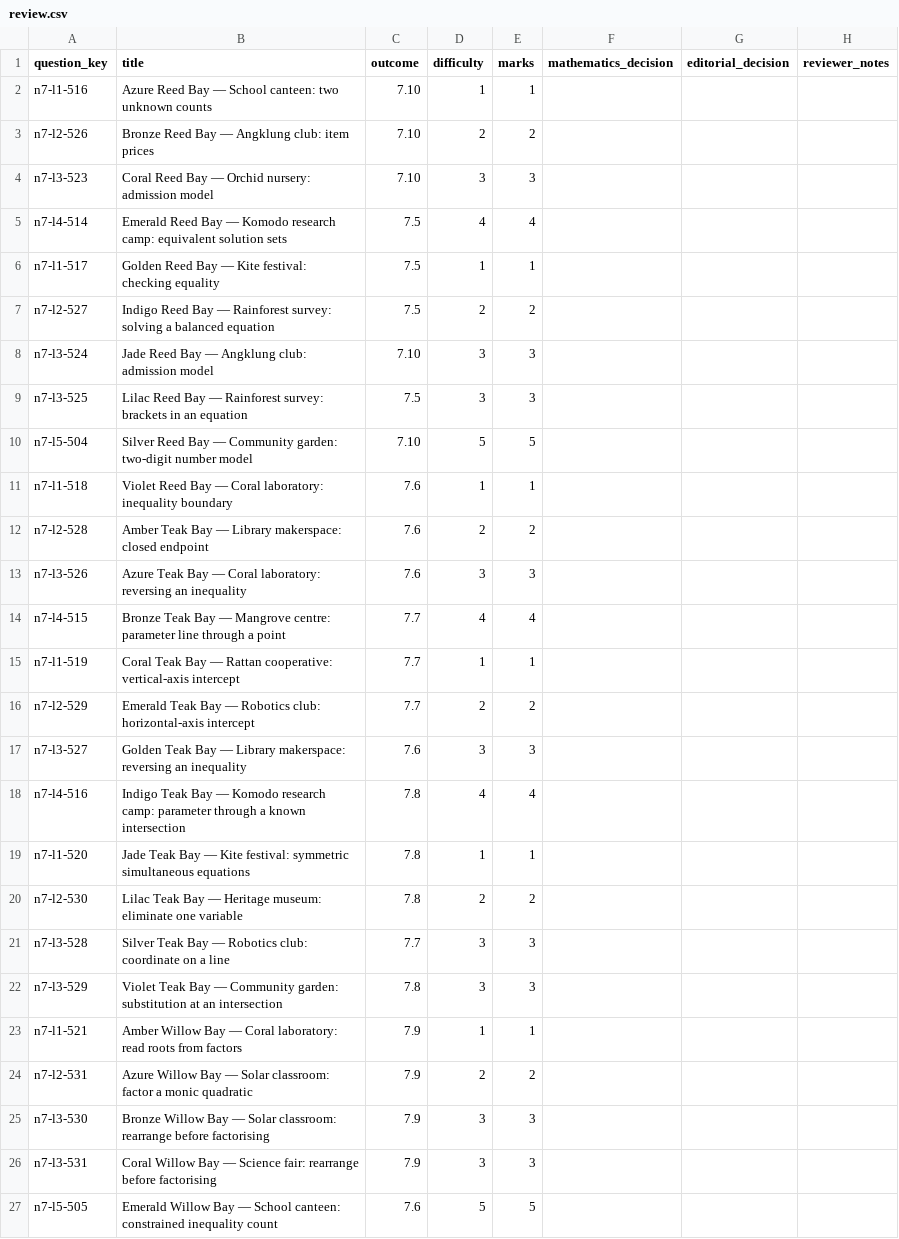
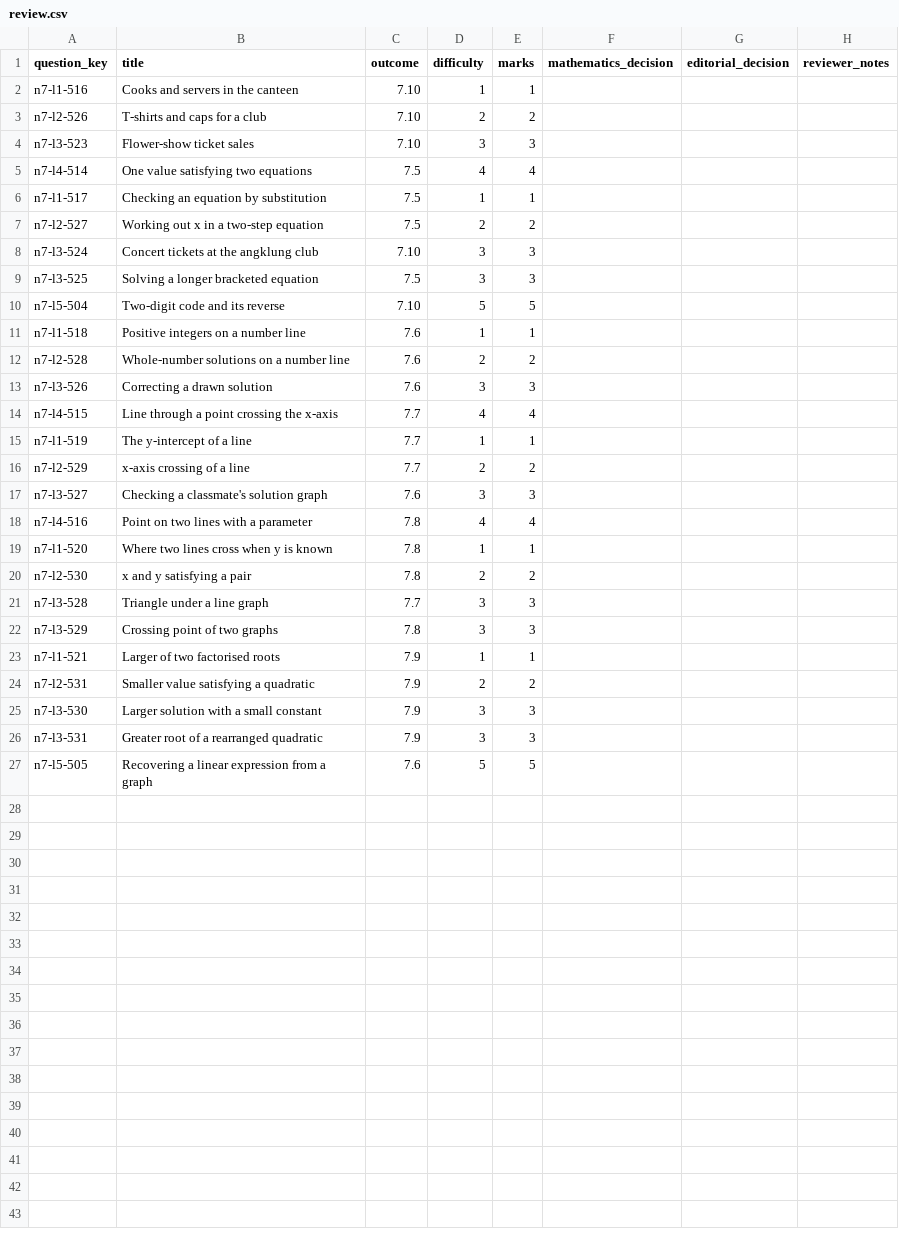
Before and after one commit to Willedward/asean_academy, a CSV file: backend_resources/question_bank/g3_math/secondary_2/n7/v1/review_packets/g3-sec2-n7-b004/review.csv, drawn as a sheet.

```diff
--- a/backend_resources/question_bank/g3_math/secondary_2/n7/v1/review_packets/g3-sec2-n7-b004/review.csv
+++ b/backend_resources/question_bank/g3_math/secondary_2/n7/v1/review_packets/g3-sec2-n7-b004/review.csv
@@ -1,27 +1,27 @@
 question_key,title,outcome,difficulty,marks,mathematics_decision,editorial_decision,reviewer_notes
-n7-l1-516,Azure Reed Bay — School canteen: two unknown counts,7.10,1,1,,,
-n7-l2-526,Bronze Reed Bay — Angklung club: item prices,7.10,2,2,,,
-n7-l3-523,Coral Reed Bay — Orchid nursery: admission model,7.10,3,3,,,
-n7-l4-514,Emerald Reed Bay — Komodo research camp: equivalent solution sets,7.5,4,4,,,
-n7-l1-517,Golden Reed Bay — Kite festival: checking equality,7.5,1,1,,,
-n7-l2-527,Indigo Reed Bay — Rainforest survey: solving a balanced equation,7.5,2,2,,,
-n7-l3-524,Jade Reed Bay — Angklung club: admission model,7.10,3,3,,,
-n7-l3-525,Lilac Reed Bay — Rainforest survey: brackets in an equation,7.5,3,3,,,
-n7-l5-504,Silver Reed Bay — Community garden: two-digit number model,7.10,5,5,,,
-n7-l1-518,Violet Reed Bay — Coral laboratory: inequality boundary,7.6,1,1,,,
-n7-l2-528,Amber Teak Bay — Library makerspace: closed endpoint,7.6,2,2,,,
-n7-l3-526,Azure Teak Bay — Coral laboratory: reversing an inequality,7.6,3,3,,,
-n7-l4-515,Bronze Teak Bay — Mangrove centre: parameter line through a point,7.7,4,4,,,
-n7-l1-519,Coral Teak Bay — Rattan cooperative: vertical-axis intercept,7.7,1,1,,,
-n7-l2-529,Emerald Teak Bay — Robotics club: horizontal-axis intercept,7.7,2,2,,,
-n7-l3-527,Golden Teak Bay — Library makerspace: reversing an inequality,7.6,3,3,,,
-n7-l4-516,Indigo Teak Bay — Komodo research camp: parameter through a known intersection,7.8,4,4,,,
-n7-l1-520,Jade Teak Bay — Kite festival: symmetric simultaneous equations,7.8,1,1,,,
-n7-l2-530,Lilac Teak Bay — Heritage museum: eliminate one variable,7.8,2,2,,,
-n7-l3-528,Silver Teak Bay — Robotics club: coordinate on a line,7.7,3,3,,,
-n7-l3-529,Violet Teak Bay — Community garden: substitution at an intersection,7.8,3,3,,,
-n7-l1-521,Amber Willow Bay — Coral laboratory: read roots from factors,7.9,1,1,,,
-n7-l2-531,Azure Willow Bay — Solar classroom: factor a monic quadratic,7.9,2,2,,,
-n7-l3-530,Bronze Willow Bay — Solar classroom: rearrange before factorising,7.9,3,3,,,
-n7-l3-531,Coral Willow Bay — Science fair: rearrange before factorising,7.9,3,3,,,
-n7-l5-505,Emerald Willow Bay — School canteen: constrained inequality count,7.6,5,5,,,
+n7-l1-516,Cooks and servers in the canteen,7.10,1,1,,,
+n7-l2-526,T-shirts and caps for a club,7.10,2,2,,,
+n7-l3-523,Flower-show ticket sales,7.10,3,3,,,
+n7-l4-514,One value satisfying two equations,7.5,4,4,,,
+n7-l1-517,Checking an equation by substitution,7.5,1,1,,,
+n7-l2-527,Working out x in a two-step equation,7.5,2,2,,,
+n7-l3-524,Concert tickets at the angklung club,7.10,3,3,,,
+n7-l3-525,Solving a longer bracketed equation,7.5,3,3,,,
+n7-l5-504,Two-digit code and its reverse,7.10,5,5,,,
+n7-l1-518,Positive integers on a number line,7.6,1,1,,,
+n7-l2-528,Whole-number solutions on a number line,7.6,2,2,,,
+n7-l3-526,Correcting a drawn solution,7.6,3,3,,,
+n7-l4-515,Line through a point crossing the x-axis,7.7,4,4,,,
+n7-l1-519,The y-intercept of a line,7.7,1,1,,,
+n7-l2-529,x-axis crossing of a line,7.7,2,2,,,
+n7-l3-527,Checking a classmate's solution graph,7.6,3,3,,,
+n7-l4-516,Point on two lines with a parameter,7.8,4,4,,,
+n7-l1-520,Where two lines cross when y is known,7.8,1,1,,,
+n7-l2-530,x and y satisfying a pair,7.8,2,2,,,
+n7-l3-528,Triangle under a line graph,7.7,3,3,,,
+n7-l3-529,Crossing point of two graphs,7.8,3,3,,,
+n7-l1-521,Larger of two factorised roots,7.9,1,1,,,
+n7-l2-531,Smaller value satisfying a quadratic,7.9,2,2,,,
+n7-l3-530,Larger solution with a small constant,7.9,3,3,,,
+n7-l3-531,Greater root of a rearranged quadratic,7.9,3,3,,,
+n7-l5-505,Recovering a linear expression from a graph,7.6,5,5,,,
```
Also changed, not shown: 41 other files.
